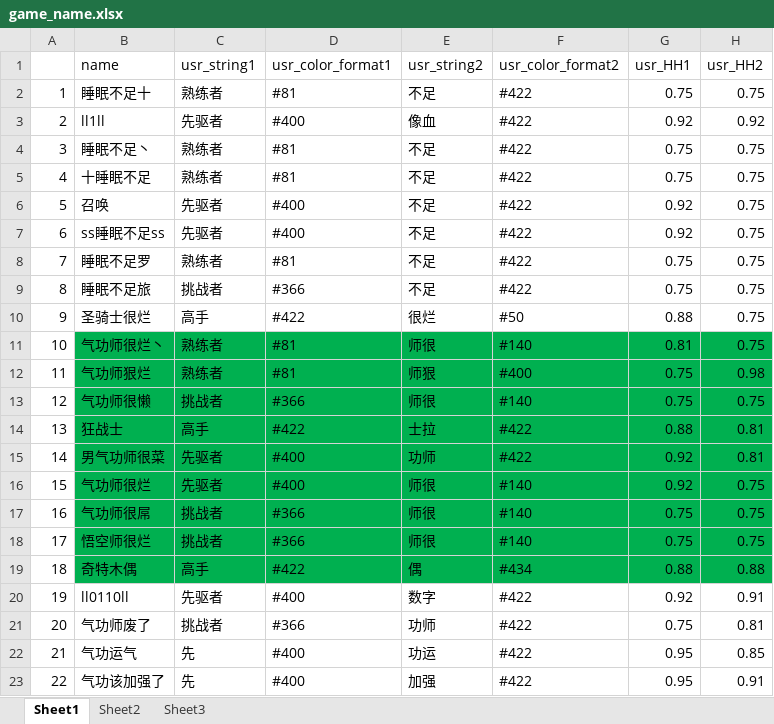
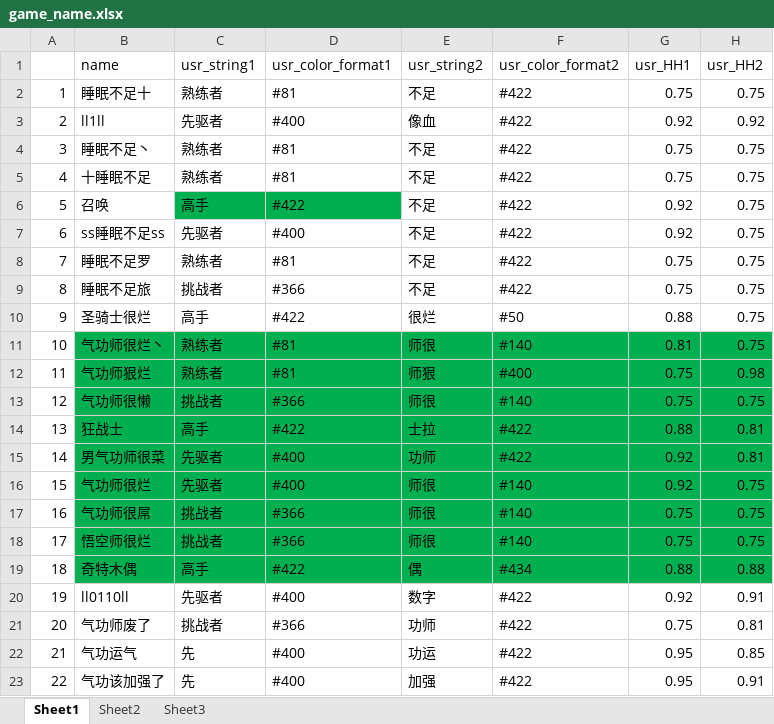
Before and after one commit to Lightman-yang/webdriver_new, an Excel workbook: lw/game_name.xlsx, sheet Sheet1, drawn as a sheet; values as stored, in another font and other column widths than the file's, no borders; the diff names each change by its address in the sheet, - before the commit and + after, or states it on an @@ line.

Commit message:
789936361445

```diff
--- a/lw/game_name.xlsx (sheet Sheet1)
+++ b/lw/game_name.xlsx (sheet Sheet1)
-C6 (usr_string1): 先驱者
+C6 (usr_string1): 高手
-C6:D6 fill: none
+C6:D6 fill: #00B050
-D6 (usr_color_format1): #400
+D6 (usr_color_format1): #422
```
